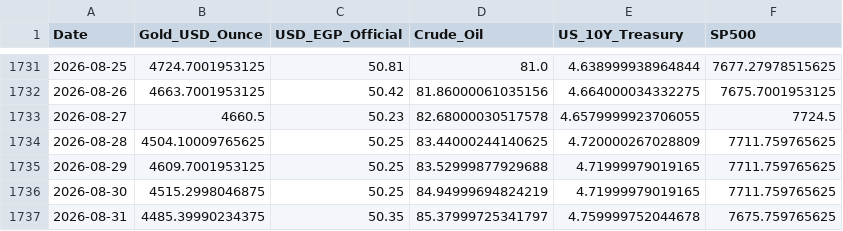
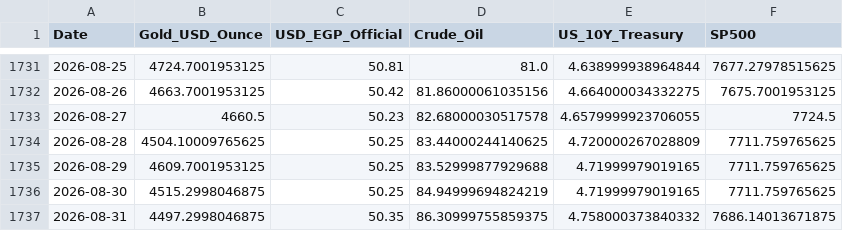
Before and after one commit to MahmoudShamoun/DEPI-Graduation-Project, a CSV file: 02_Dataset/Gold_Egypt.csv, drawn as a sheet; only a part is shown, gaps mark what is left out.

```diff
--- a/02_Dataset/Gold_Egypt.csv
+++ b/02_Dataset/Gold_Egypt.csv
@@ -1736,2 +1736,2 @@ Date,Gold_USD_Ounce,USD_EGP_Official,Crude_Oil,US_10Y_Treasury,SP500
 2026-08-30,4515.2998046875,50.25,84.94999694824219,4.71999979019165,7711.759765625
-2026-08-31,4485.39990234375,50.35,85.37999725341797,4.759999752044678,7675.759765625
+2026-08-31,4497.2998046875,50.35,86.30999755859375,4.758000373840332,7686.14013671875
```
Also changed, not shown: 2 other files.
